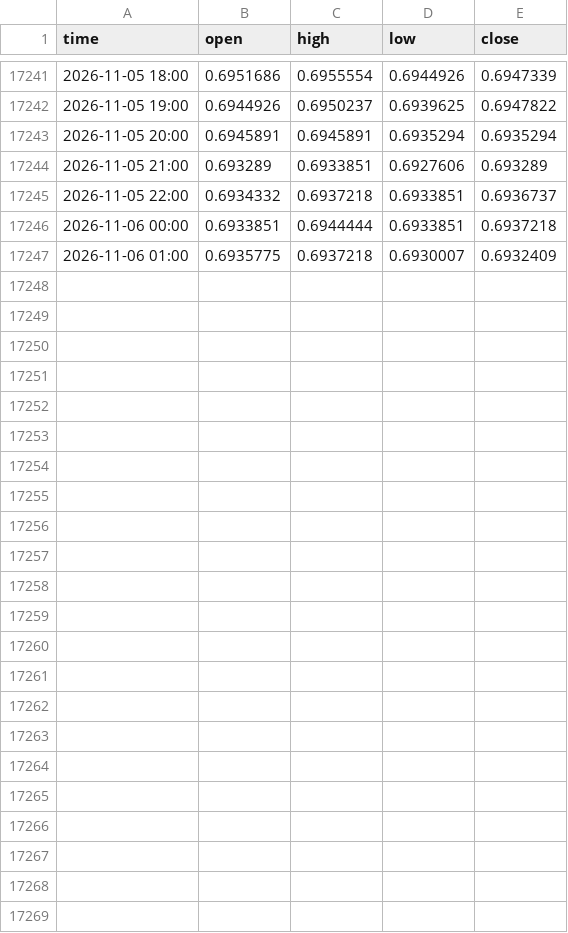
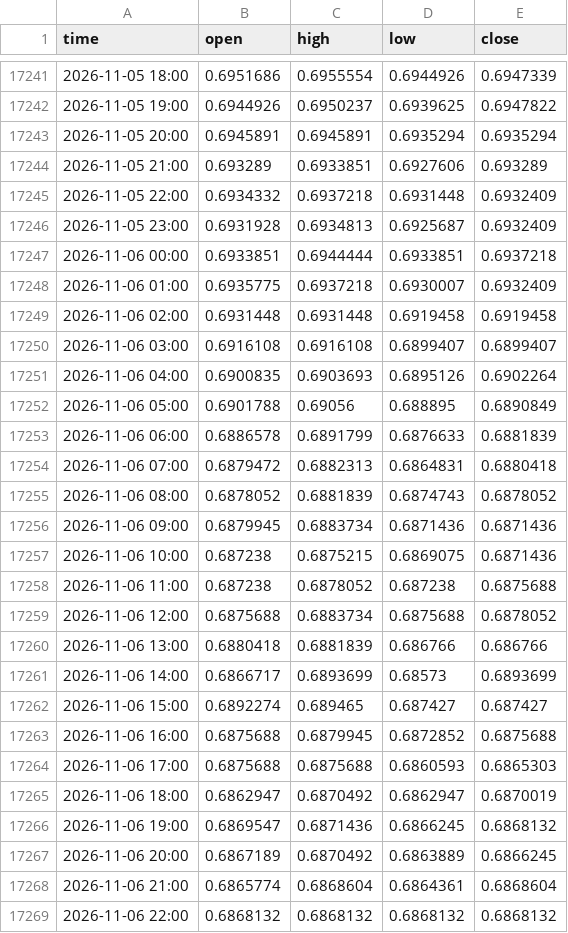
Before and after one commit to davidghenriquez/analizador-entradas, a CSV file: data/audusd_1h.csv, drawn as a sheet; only a part is shown, gaps mark what is left out.

```diff
--- a/data/audusd_1h.csv
+++ b/data/audusd_1h.csv
@@ -17244,4 +17244,26 @@ time,open,high,low,close
 2026-11-05 21:00,0.693289,0.6933851,0.6927606,0.693289
-2026-11-05 22:00,0.6934332,0.6937218,0.6933851,0.6936737
+2026-11-05 22:00,0.6934332,0.6937218,0.6931448,0.6932409
+2026-11-05 23:00,0.6931928,0.6934813,0.6925687,0.6932409
 2026-11-06 00:00,0.6933851,0.6944444,0.6933851,0.6937218
 2026-11-06 01:00,0.6935775,0.6937218,0.6930007,0.6932409
+2026-11-06 02:00,0.6931448,0.6931448,0.6919458,0.6919458
+2026-11-06 03:00,0.6916108,0.6916108,0.6899407,0.6899407
+2026-11-06 04:00,0.6900835,0.6903693,0.6895126,0.6902264
+2026-11-06 05:00,0.6901788,0.69056,0.688895,0.6890849
+2026-11-06 06:00,0.6886578,0.6891799,0.6876633,0.6881839
+2026-11-06 07:00,0.6879472,0.6882313,0.6864831,0.6880418
+2026-11-06 08:00,0.6878052,0.6881839,0.6874743,0.6878052
+2026-11-06 09:00,0.6879945,0.6883734,0.6871436,0.6871436
+2026-11-06 10:00,0.687238,0.6875215,0.6869075,0.6871436
+2026-11-06 11:00,0.687238,0.6878052,0.687238,0.6875688
+2026-11-06 12:00,0.6875688,0.6883734,0.6875688,0.6878052
+2026-11-06 13:00,0.6880418,0.6881839,0.686766,0.686766
+2026-11-06 14:00,0.6866717,0.6893699,0.68573,0.6893699
+2026-11-06 15:00,0.6892274,0.689465,0.687427,0.687427
+2026-11-06 16:00,0.6875688,0.6879945,0.6872852,0.6875688
+2026-11-06 17:00,0.6875688,0.6875688,0.6860593,0.6865303
+2026-11-06 18:00,0.6862947,0.6870492,0.6862947,0.6870019
+2026-11-06 19:00,0.6869547,0.6871436,0.6866245,0.6868132
+2026-11-06 20:00,0.6867189,0.6870492,0.6863889,0.6866245
+2026-11-06 21:00,0.6865774,0.6868604,0.6864361,0.6868604
+2026-11-06 22:00,0.6868132,0.6868132,0.6868132,0.6868132
```
Also changed, not shown: data/eurusd_1h.csv, data/gbpjpy_1h.csv, 52 other files.
